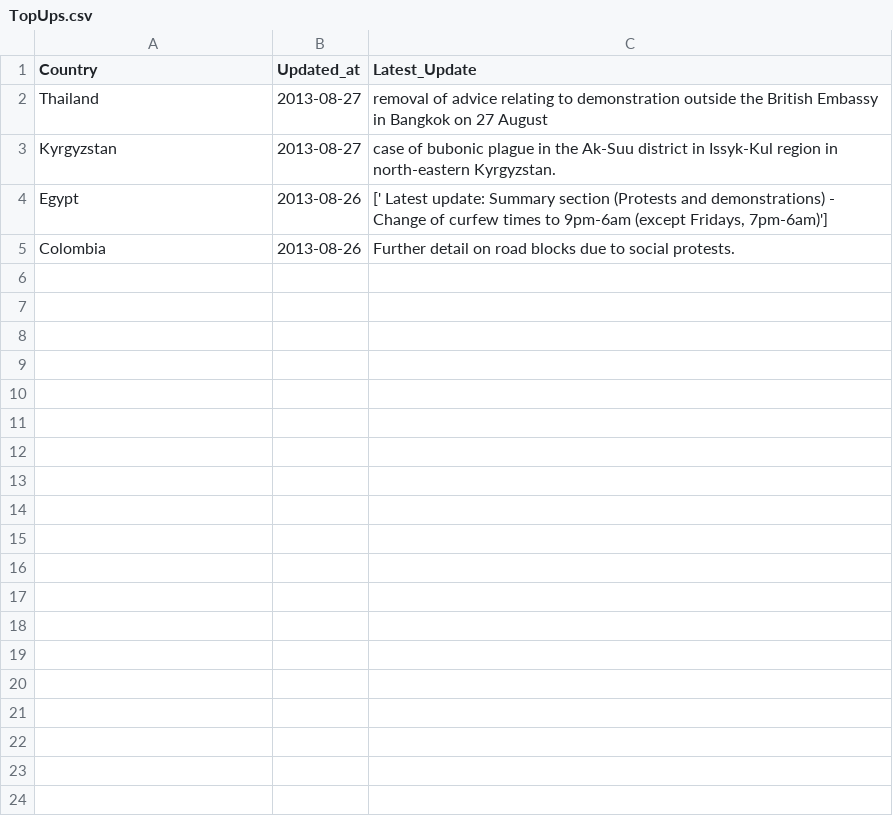
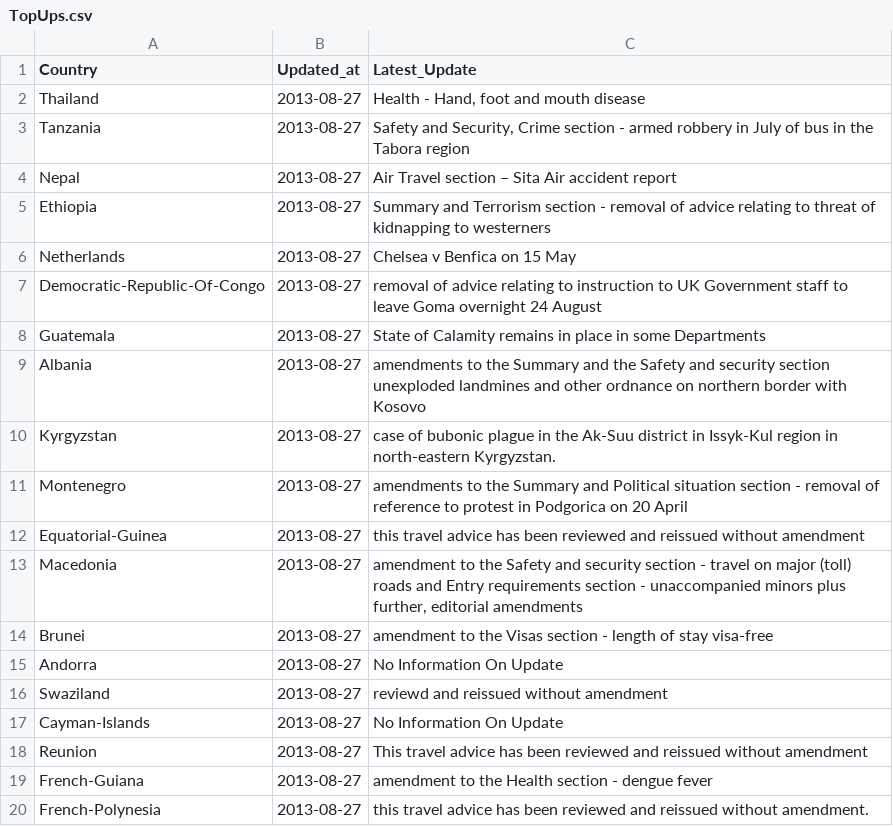
Before and after one commit to DPCollins/FCO2, a CSV file: TopUps.csv, drawn as a sheet; only a part is shown; the shorter side is filled out with more unchanged rows; the diff covers the shown part only.

Commit message:
automated update

```diff
--- a/TopUps.csv
+++ b/TopUps.csv
@@ -1,3 +1,20 @@
 Country,Updated_at,Latest_Update
-Thailand,2013-08-27, removal of advice relating to demonstration outside the British Embassy in Bangkok on 27 August
+Thailand,2013-08-27," Health - Hand, foot and mouth disease"
+Tanzania,2013-08-27," Safety and Security, Crime section - armed robbery in July of bus in the Tabora region"
+Nepal,2013-08-27, Air Travel section – Sita Air accident report
+Ethiopia,2013-08-27, Summary and Terrorism section - removal of advice relating to threat of kidnapping to westerners
+Netherlands,2013-08-27, Chelsea v Benfica on 15 May
+Democratic-Republic-Of-Congo,2013-08-27, removal of advice relating to instruction to UK Government staff to leave Goma overnight 24 August
+Guatemala,2013-08-27, State of Calamity remains in place in some Departments
+Albania,2013-08-27, amendments to the Summary and the Safety and security section unexploded landmines and other ordnance on northern border with Kosovo
 Kyrgyzstan,2013-08-27, case of bubonic plague in the Ak-Suu district in Issyk-Kul region in north-eastern Kyrgyzstan.
+Montenegro,2013-08-27, amendments to the Summary and Political situation section - removal of reference to protest in Podgorica on 20 April
+Equatorial-Guinea,2013-08-27, this travel advice has been reviewed and reissued without amendment
+Macedonia,2013-08-27," amendment to the Safety and security section - travel on major (toll) roads and Entry requirements section - unaccompanied minors plus further, editorial amendments"
+Brunei,2013-08-27, amendment to the Visas section - length of stay visa-free
+Andorra,2013-08-27,No Information On Update
+Swaziland,2013-08-27, reviewd and reissued without amendment
+Cayman-Islands,2013-08-27,No Information On Update
+Reunion,2013-08-27,  This travel advice has been reviewed and reissued without amendment
+French-Guiana,2013-08-27, amendment to the Health section - dengue fever
+French-Polynesia,2013-08-27, this travel advice has been reviewed and reissued without amendment.
```
Also changed, not shown: 11 added rows elsewhere in this file.
